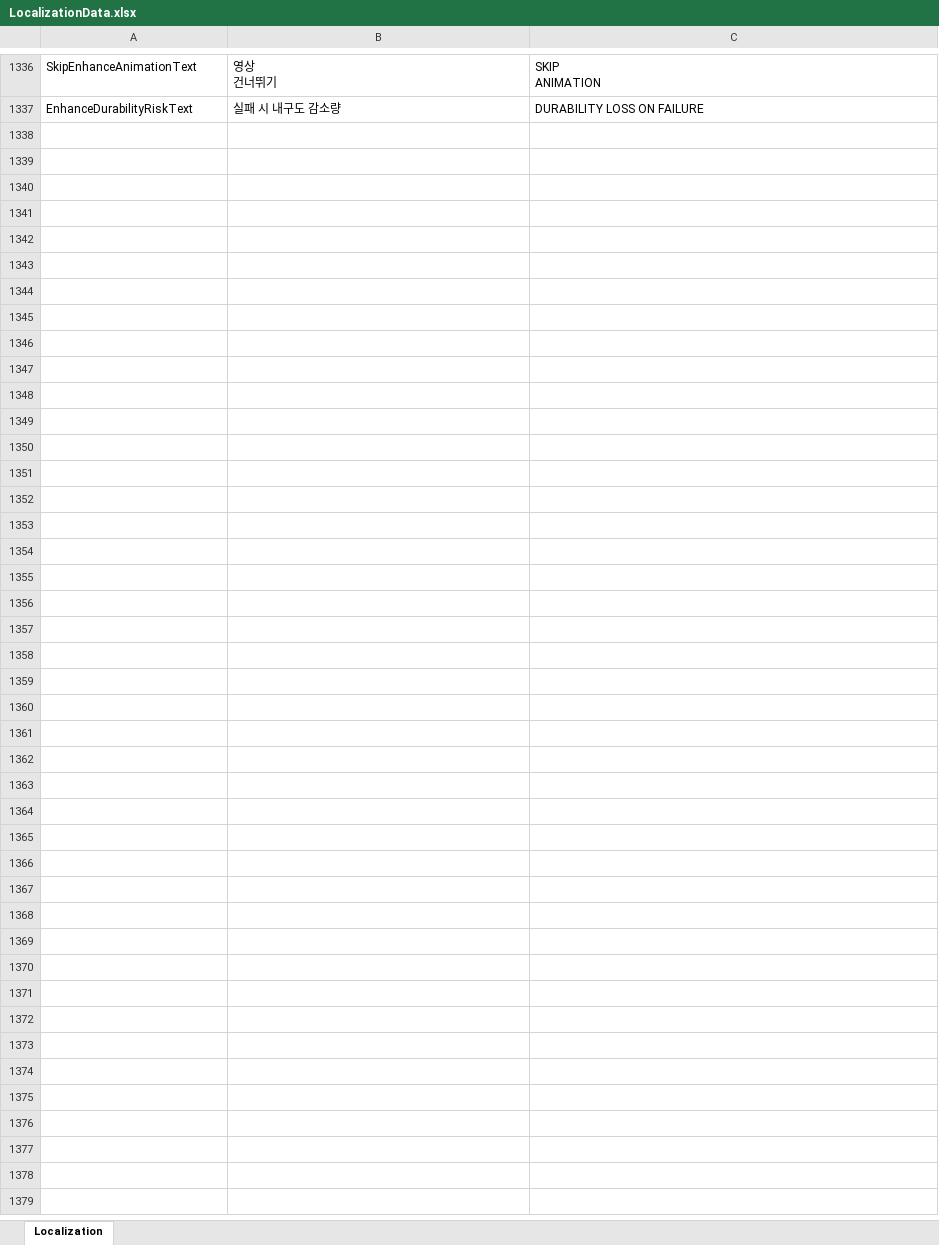
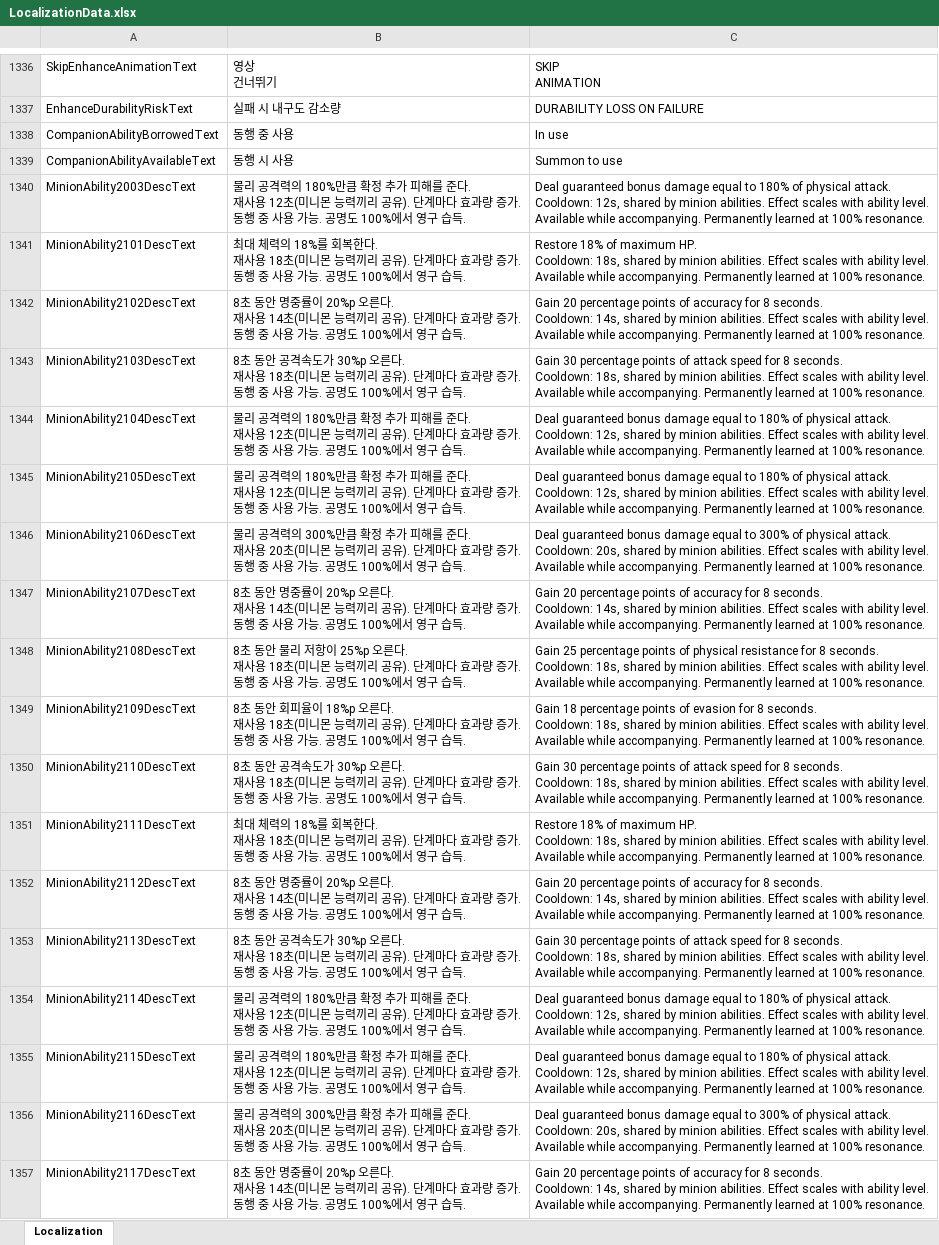
Before and after one commit to DoubleSmiths/RE001, an Excel workbook: Assets/@Resources/Data/Excel/LocalizationData.xlsx, sheet Localization, drawn as a sheet; only a part is shown, gaps mark what is left out; values as stored, in another font and other column widths than the file's, no borders; ↵ is a line break in a cell; the diff covers the shown part only; the diff names each change by its address in the sheet, - before the commit and + after, or states it on an @@ line.

```diff
--- a/Assets/@Resources/Data/Excel/LocalizationData.xlsx (sheet Localization)
+++ b/Assets/@Resources/Data/Excel/LocalizationData.xlsx (sheet Localization)
+row 1338: CompanionAbilityBorrowedText | 동행 중 사용 | In use
+row 1339: CompanionAbilityAvailableText | 동행 시 사용 | Summon to use
+row 1340: MinionAbility2003DescText | 물리 공격력의 180%만큼 확정 추가 피해를 준다. ↵ 재사용 12초(미니몬 능력끼리 공유). 단계마다 효과량 증가. ↵ 동행 중 사용 가능. 공명도 100%에서 영구 습득. | Deal guaranteed bonus damage equal to 180% of physical attack. ↵ Cooldown: 12s, shared by minion abilities. Effect scales with ability level. ↵ Available while accompanying. Permanently learned at 100% resonance.
+row 1341: MinionAbility2101DescText | 최대 체력의 18%를 회복한다. ↵ 재사용 18초(미니몬 능력끼리 공유). 단계마다 효과량 증가. ↵ 동행 중 사용 가능. 공명도 100%에서 영구 습득. | Restore 18% of maximum HP. ↵ Cooldown: 18s, shared by minion abilities. Effect scales with ability level. ↵ Available while accompanying. Permanently learned at 100% resonance.
+row 1342: MinionAbility2102DescText | 8초 동안 명중률이 20%p 오른다. ↵ 재사용 14초(미니몬 능력끼리 공유). 단계마다 효과량 증가. ↵ 동행 중 사용 가능. 공명도 100%에서 영구 습득. | Gain 20 percentage points of accuracy for 8 seconds. ↵ Cooldown: 14s, shared by minion abilities. Effect scales with ability level. ↵ Available while accompanying. Permanently learned at 100% resonance.
+row 1343: MinionAbility2103DescText | 8초 동안 공격속도가 30%p 오른다. ↵ 재사용 18초(미니몬 능력끼리 공유). 단계마다 효과량 증가. ↵ 동행 중 사용 가능. 공명도 100%에서 영구 습득. | Gain 30 percentage points of attack speed for 8 seconds. ↵ Cooldown: 18s, shared by minion abilities. Effect scales with ability level. ↵ Available while accompanying. Permanently learned at 100% resonance.
+row 1344: MinionAbility2104DescText | 물리 공격력의 180%만큼 확정 추가 피해를 준다. ↵ 재사용 12초(미니몬 능력끼리 공유). 단계마다 효과량 증가. ↵ 동행 중 사용 가능. 공명도 100%에서 영구 습득. | Deal guaranteed bonus damage equal to 180% of physical attack. ↵ Cooldown: 12s, shared by minion abilities. Effect scales with ability level. ↵ Available while accompanying. Permanently learned at 100% resonance.
+row 1345: MinionAbility2105DescText | 물리 공격력의 180%만큼 확정 추가 피해를 준다. ↵ 재사용 12초(미니몬 능력끼리 공유). 단계마다 효과량 증가. ↵ 동행 중 사용 가능. 공명도 100%에서 영구 습득. | Deal guaranteed bonus damage equal to 180% of physical attack. ↵ Cooldown: 12s, shared by minion abilities. Effect scales with ability level. ↵ Available while accompanying. Permanently learned at 100% resonance.
+row 1346: MinionAbility2106DescText | 물리 공격력의 300%만큼 확정 추가 피해를 준다. ↵ 재사용 20초(미니몬 능력끼리 공유). 단계마다 효과량 증가. ↵ 동행 중 사용 가능. 공명도 100%에서 영구 습득. | Deal guaranteed bonus damage equal to 300% of physical attack. ↵ Cooldown: 20s, shared by minion abilities. Effect scales with ability level. ↵ Available while accompanying. Permanently learned at 100% resonance.
+row 1347: MinionAbility2107DescText | 8초 동안 명중률이 20%p 오른다. ↵ 재사용 14초(미니몬 능력끼리 공유). 단계마다 효과량 증가. ↵ 동행 중 사용 가능. 공명도 100%에서 영구 습득. | Gain 20 percentage points of accuracy for 8 seconds. ↵ Cooldown: 14s, shared by minion abilities. Effect scales with ability level. ↵ Available while accompanying. Permanently learned at 100% resonance.
+row 1348: MinionAbility2108DescText | 8초 동안 물리 저항이 25%p 오른다. ↵ 재사용 18초(미니몬 능력끼리 공유). 단계마다 효과량 증가. ↵ 동행 중 사용 가능. 공명도 100%에서 영구 습득. | Gain 25 percentage points of physical resistance for 8 seconds. ↵ Cooldown: 18s, shared by minion abilities. Effect scales with ability level. ↵ Available while accompanying. Permanently learned at 100% resonance.
+row 1349: MinionAbility2109DescText | 8초 동안 회피율이 18%p 오른다. ↵ 재사용 18초(미니몬 능력끼리 공유). 단계마다 효과량 증가. ↵ 동행 중 사용 가능. 공명도 100%에서 영구 습득. | Gain 18 percentage points of evasion for 8 seconds. ↵ Cooldown: 18s, shared by minion abilities. Effect scales with ability level. ↵ Available while accompanying. Permanently learned at 100% resonance.
+row 1350: MinionAbility2110DescText | 8초 동안 공격속도가 30%p 오른다. ↵ 재사용 18초(미니몬 능력끼리 공유). 단계마다 효과량 증가. ↵ 동행 중 사용 가능. 공명도 100%에서 영구 습득. | Gain 30 percentage points of attack speed for 8 seconds. ↵ Cooldown: 18s, shared by minion abilities. Effect scales with ability level. ↵ Available while accompanying. Permanently learned at 100% resonance.
+row 1351: MinionAbility2111DescText | 최대 체력의 18%를 회복한다. ↵ 재사용 18초(미니몬 능력끼리 공유). 단계마다 효과량 증가. ↵ 동행 중 사용 가능. 공명도 100%에서 영구 습득. | Restore 18% of maximum HP. ↵ Cooldown: 18s, shared by minion abilities. Effect scales with ability level. ↵ Available while accompanying. Permanently learned at 100% resonance.
+row 1352: MinionAbility2112DescText | 8초 동안 명중률이 20%p 오른다. ↵ 재사용 14초(미니몬 능력끼리 공유). 단계마다 효과량 증가. ↵ 동행 중 사용 가능. 공명도 100%에서 영구 습득. | Gain 20 percentage points of accuracy for 8 seconds. ↵ Cooldown: 14s, shared by minion abilities. Effect scales with ability level. ↵ Available while accompanying. Permanently learned at 100% resonance.
+row 1353: MinionAbility2113DescText | 8초 동안 공격속도가 30%p 오른다. ↵ 재사용 18초(미니몬 능력끼리 공유). 단계마다 효과량 증가. ↵ 동행 중 사용 가능. 공명도 100%에서 영구 습득. | Gain 30 percentage points of attack speed for 8 seconds. ↵ Cooldown: 18s, shared by minion abilities. Effect scales with ability level. ↵ Available while accompanying. Permanently learned at 100% resonance.
+row 1354: MinionAbility2114DescText | 물리 공격력의 180%만큼 확정 추가 피해를 준다. ↵ 재사용 12초(미니몬 능력끼리 공유). 단계마다 효과량 증가. ↵ 동행 중 사용 가능. 공명도 100%에서 영구 습득. | Deal guaranteed bonus damage equal to 180% of physical attack. ↵ Cooldown: 12s, shared by minion abilities. Effect scales with ability level. ↵ Available while accompanying. Permanently learned at 100% resonance.
+row 1355: MinionAbility2115DescText | 물리 공격력의 180%만큼 확정 추가 피해를 준다. ↵ 재사용 12초(미니몬 능력끼리 공유). 단계마다 효과량 증가. ↵ 동행 중 사용 가능. 공명도 100%에서 영구 습득. | Deal guaranteed bonus damage equal to 180% of physical attack. ↵ Cooldown: 12s, shared by minion abilities. Effect scales with ability level. ↵ Available while accompanying. Permanently learned at 100% resonance.
+row 1356: MinionAbility2116DescText | 물리 공격력의 300%만큼 확정 추가 피해를 준다. ↵ 재사용 20초(미니몬 능력끼리 공유). 단계마다 효과량 증가. ↵ 동행 중 사용 가능. 공명도 100%에서 영구 습득. | Deal guaranteed bonus damage equal to 300% of physical attack. ↵ Cooldown: 20s, shared by minion abilities. Effect scales with ability level. ↵ Available while accompanying. Permanently learned at 100% resonance.
+row 1357: MinionAbility2117DescText | 8초 동안 명중률이 20%p 오른다. ↵ 재사용 14초(미니몬 능력끼리 공유). 단계마다 효과량 증가. ↵ 동행 중 사용 가능. 공명도 100%에서 영구 습득. | Gain 20 percentage points of accuracy for 8 seconds. ↵ Cooldown: 14s, shared by minion abilities. Effect scales with ability level. ↵ Available while accompanying. Permanently learned at 100% resonance.
```
Also changed, not shown: 483 added rows elsewhere in this sheet, Assets/@Resources/Data/Excel/MinMonData.xlsx, Assets/@Resources/Data/Excel/SkillData.xlsx, 27 other files.
